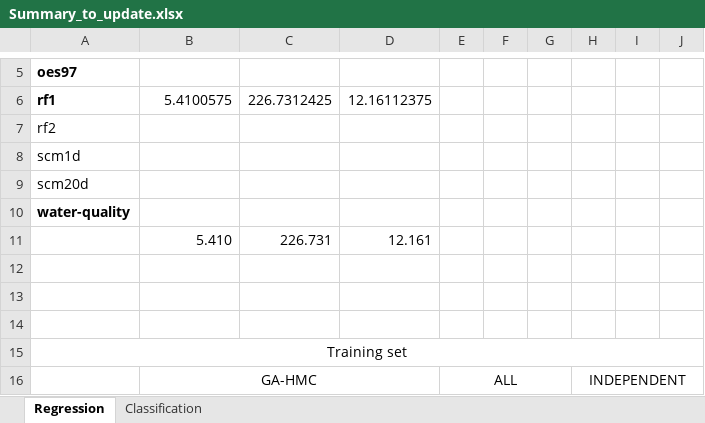
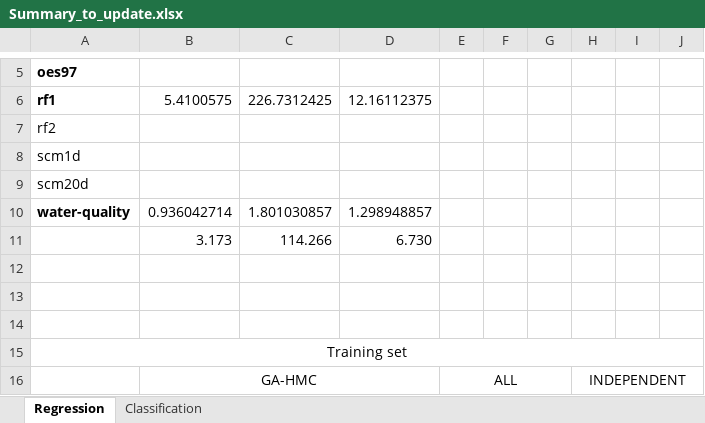
Before and after one commit to rcerri/Clus-Hyper-Code, an Excel workbook: results/regression/without_Global_Local_1st_pop/500i500g/Summary_to_update.xlsx, sheet Regression, drawn as a sheet; only a part is shown, gaps mark what is left out; values as stored, in another font and other column widths than the file's, no borders; removed rows and columns are numbered as before the commit, all else as after; the diff names each change by its address in the sheet, - before the commit and + after, or states it on an @@ line.

Commit message:
updating results

```diff
--- a/results/regression/without_Global_Local_1st_pop/500i500g/Summary_to_update.xlsx (sheet Regression)
+++ b/results/regression/without_Global_Local_1st_pop/500i500g/Summary_to_update.xlsx (sheet Regression)
-row 10: water-quality
-row 11:  | 5.410 | 226.731 | 12.161
+row 10: water-quality | 0.936042714 | 1.801030857 | 1.298948857
+row 11:  | 3.173 | 114.266 | 6.730
```
Also changed, not shown: 1 other file.
